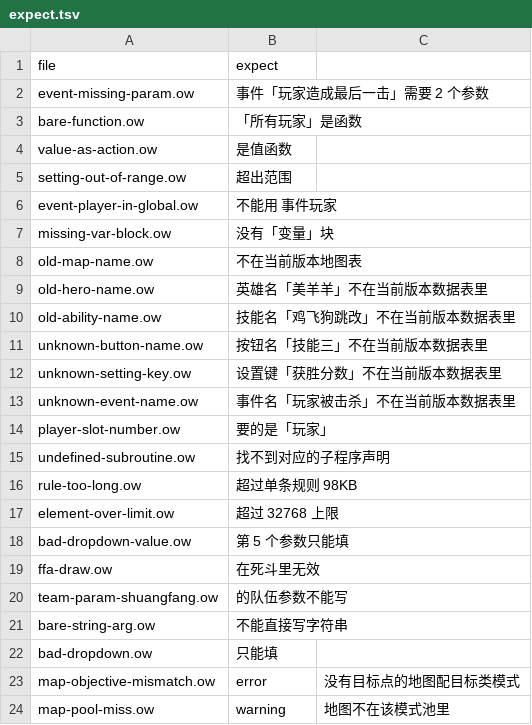
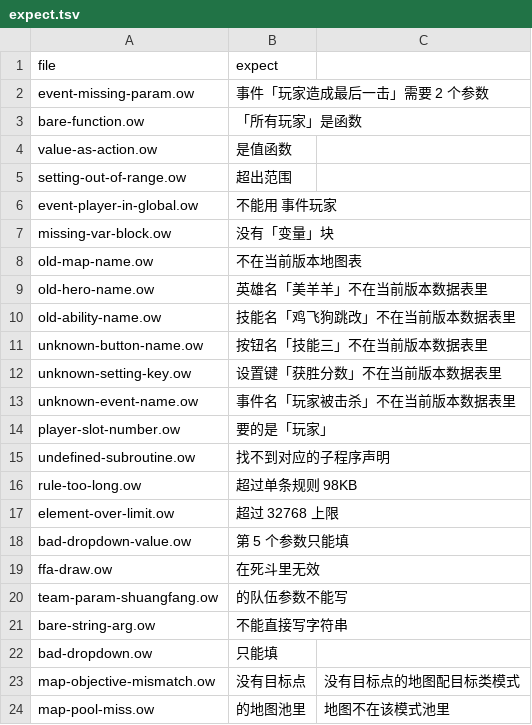
Before and after one commit to sandsand244263/overwatch-workshop-lite-skills, a TSV file: tools/probes/negative/expect.tsv, drawn as a sheet.

```diff
--- a/tools/probes/negative/expect.tsv
+++ b/tools/probes/negative/expect.tsv
@@ -22,3 +22,3 @@ bare-string-arg.ow	不能直接写字符串
 bad-dropdown.ow	只能填
-map-objective-mismatch.ow	error	没有目标点的地图配目标类模式
-map-pool-miss.ow	warning	地图不在该模式池里
+map-objective-mismatch.ow	没有目标点	没有目标点的地图配目标类模式
+map-pool-miss.ow	的地图池里	地图不在该模式池里
```
Also changed, not shown: 11 other files.
